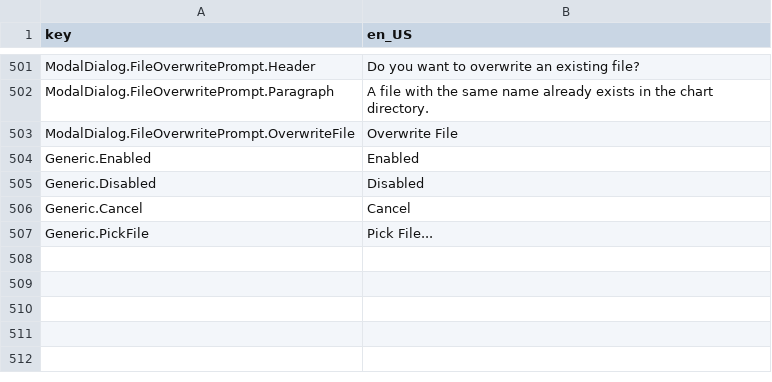
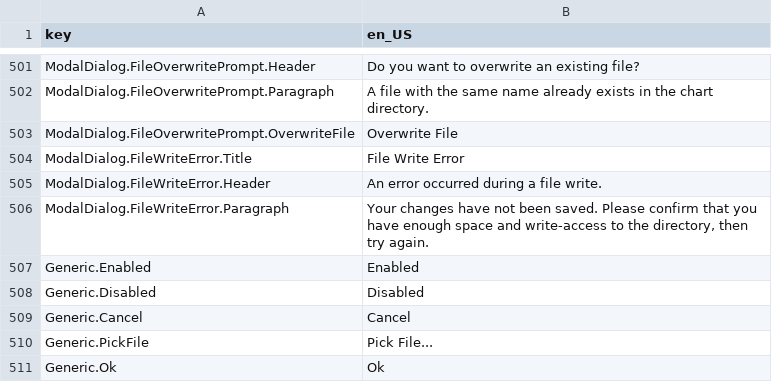
Before and after one commit to Yasu3D/SaturnEdit, a CSV file: SaturnEdit/Assets/Locales/locales.csv, drawn as a sheet; only a part is shown, gaps mark what is left out; the diff names each change by its address in the sheet, - before the commit and + after, or states it on an @@ line.

Commit message:
add warning when file write fails

```diff
--- a/SaturnEdit/Assets/Locales/locales.csv
+++ b/SaturnEdit/Assets/Locales/locales.csv
+row 504: ModalDialog.FileWriteError.Title | File Write Error
+row 505: ModalDialog.FileWriteError.Header | An error occurred during a file write.
+row 506: ModalDialog.FileWriteError.Paragraph | Your changes have not been saved. Please confirm that you have enough space and write-access to the directory, then try again.
+row 511: Generic.Ok | Ok
```
Also changed, not shown: 9 other files.
